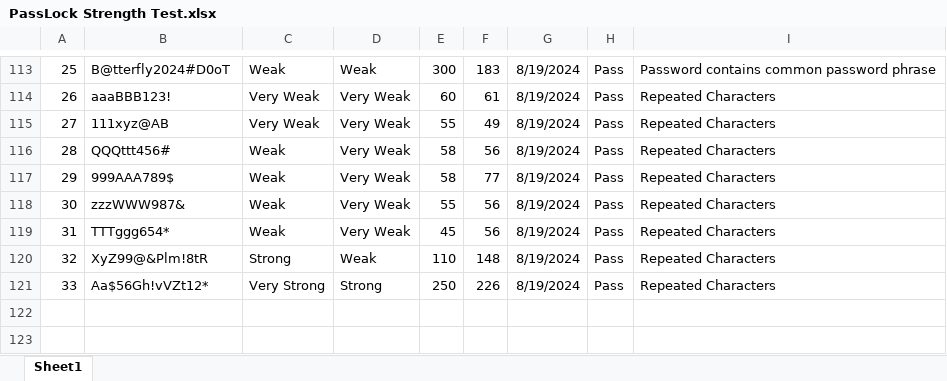
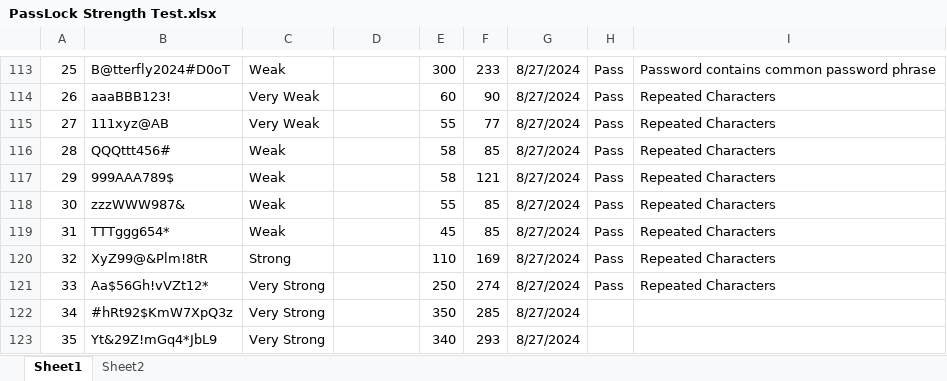
Before and after one commit to DominikSubocz/Password-Manager-App, an Excel workbook: App/PassLock/PassLock Strength Test.xlsx, sheet Sheet1, drawn as a sheet; only a part is shown, gaps mark what is left out; values as stored, in another font and other column widths than the file's, no borders; the diff covers the shown part only; the diff names each change by its address in the sheet, - before the commit and + after, or states it on an @@ line.

Commit message:
Tweaking Points
I think this is very close to perfection, tested passwords that are weak receive less points than the strong ones.

```diff
--- a/App/PassLock/PassLock Strength Test.xlsx (sheet Sheet1)
+++ b/App/PassLock/PassLock Strength Test.xlsx (sheet Sheet1)
+sheet tab: Sheet2
-D113: Weak
+D113: (empty)
-F113: 183
+F113: 233
-G113:G121: 8/19/2024
+G113:G121: 8/27/2024
-D114:D119: Very Weak
+D114:D119: (empty)
-F114: 61
+F114: 90
-F115: 49
+F115: 77
-F116: 56
+F116: 85
-F117: 77
+F117: 121
-F118:F119: 56
+F118:F119: 85
-D120: Weak
+D120: (empty)
-F120: 148
+F120: 169
-D121: Strong
+D121: (empty)
-F121: 226
+F121: 274
+row 122: 34 | #hRt92$KmW7XpQ3z | Very Strong |  | 350 | 285 | 8/27/2024
+row 123: 35 | Yt&29Z!mGq4*JbL9 | Very Strong |  | 340 | 293 | 8/27/2024
```
Also changed, not shown: 97 edited cells and row numbers in column A elsewhere in this sheet, 9 other files.
